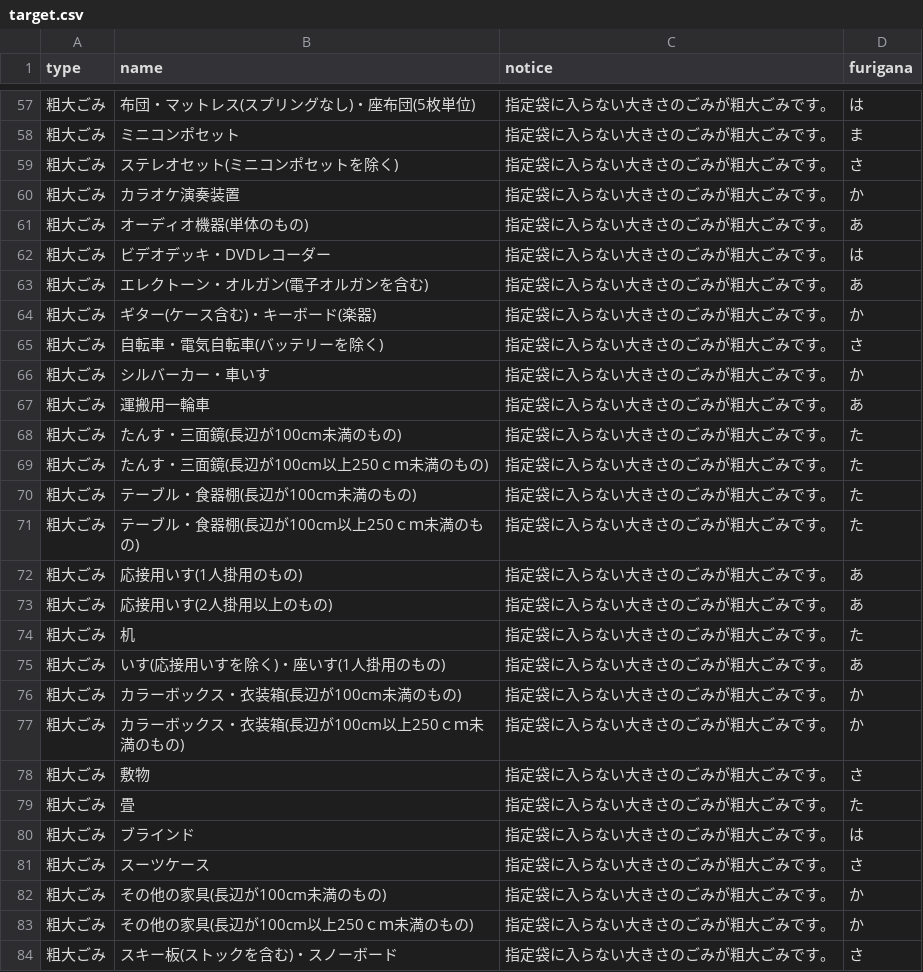
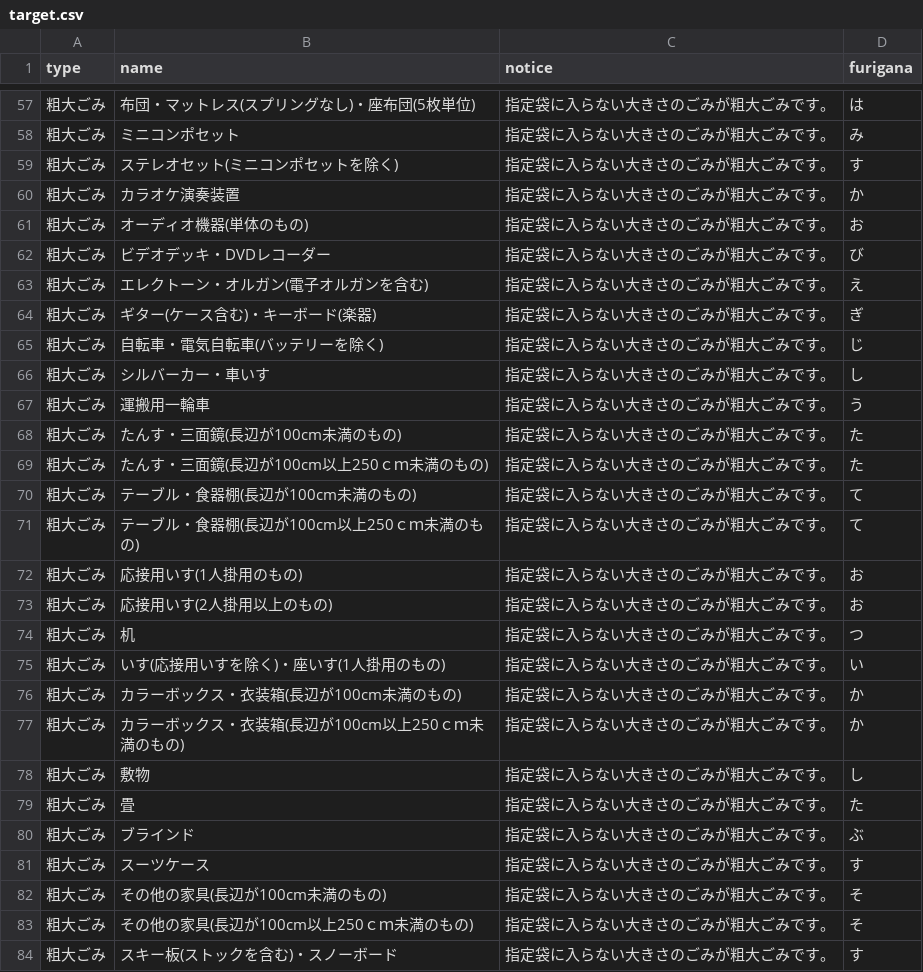
Before and after one commit to moka1478/5374, a CSV file: data/target.csv, drawn as a sheet; only a part is shown, gaps mark what is left out; the diff covers the shown part only.

```diff
--- a/data/target.csv
+++ b/data/target.csv
@@ -57,28 +57,28 @@ type,name,notice,furigana
 粗大ごみ,布団・マットレス(スプリングなし)・座布団(5枚単位),指定袋に入らない大きさのごみが粗大ごみです。,は
-粗大ごみ,ミニコンポセット,指定袋に入らない大きさのごみが粗大ごみです。,ま
-粗大ごみ,ステレオセット(ミニコンポセットを除く),指定袋に入らない大きさのごみが粗大ごみです。,さ
+粗大ごみ,ミニコンポセット,指定袋に入らない大きさのごみが粗大ごみです。,み
+粗大ごみ,ステレオセット(ミニコンポセットを除く),指定袋に入らない大きさのごみが粗大ごみです。,す
 粗大ごみ,カラオケ演奏装置,指定袋に入らない大きさのごみが粗大ごみです。,か
-粗大ごみ,オーディオ機器(単体のもの),指定袋に入らない大きさのごみが粗大ごみです。,あ
-粗大ごみ,ビデオデッキ・DVDレコーダー,指定袋に入らない大きさのごみが粗大ごみです。,は
-粗大ごみ,エレクトーン・オルガン(電子オルガンを含む),指定袋に入らない大きさのごみが粗大ごみです。,あ
-粗大ごみ,ギター(ケース含む)・キーボード(楽器),指定袋に入らない大きさのごみが粗大ごみです。,か
-粗大ごみ,自転車・電気自転車(バッテリーを除く),指定袋に入らない大きさのごみが粗大ごみです。,さ
-粗大ごみ,シルバーカー・車いす,指定袋に入らない大きさのごみが粗大ごみです。,か
-粗大ごみ,運搬用一輪車,指定袋に入らない大きさのごみが粗大ごみです。,あ
+粗大ごみ,オーディオ機器(単体のもの),指定袋に入らない大きさのごみが粗大ごみです。,お
+粗大ごみ,ビデオデッキ・DVDレコーダー,指定袋に入らない大きさのごみが粗大ごみです。,び
+粗大ごみ,エレクトーン・オルガン(電子オルガンを含む),指定袋に入らない大きさのごみが粗大ごみです。,え
+粗大ごみ,ギター(ケース含む)・キーボード(楽器),指定袋に入らない大きさのごみが粗大ごみです。,ぎ
+粗大ごみ,自転車・電気自転車(バッテリーを除く),指定袋に入らない大きさのごみが粗大ごみです。,じ
+粗大ごみ,シルバーカー・車いす,指定袋に入らない大きさのごみが粗大ごみです。,し
+粗大ごみ,運搬用一輪車,指定袋に入らない大きさのごみが粗大ごみです。,う
 粗大ごみ,たんす・三面鏡(長辺が100cm未満のもの),指定袋に入らない大きさのごみが粗大ごみです。,た
 粗大ごみ,たんす・三面鏡(長辺が100cm以上250ｃｍ未満のもの),指定袋に入らない大きさのごみが粗大ごみです。,た
-粗大ごみ,テーブル・食器棚(長辺が100cm未満のもの),指定袋に入らない大きさのごみが粗大ごみです。,た
-粗大ごみ,テーブル・食器棚(長辺が100cm以上250ｃｍ未満のもの),指定袋に入らない大きさのごみが粗大ごみです。,た
-粗大ごみ,応接用いす(1人掛用のもの),指定袋に入らない大きさのごみが粗大ごみです。,あ
-粗大ごみ,応接用いす(2人掛用以上のもの),指定袋に入らない大きさのごみが粗大ごみです。,あ
-粗大ごみ,机,指定袋に入らない大きさのごみが粗大ごみです。,た
-粗大ごみ,いす(応接用いすを除く)・座いす(1人掛用のもの),指定袋に入らない大きさのごみが粗大ごみです。,あ
+粗大ごみ,テーブル・食器棚(長辺が100cm未満のもの),指定袋に入らない大きさのごみが粗大ごみです。,て
+粗大ごみ,テーブル・食器棚(長辺が100cm以上250ｃｍ未満のもの),指定袋に入らない大きさのごみが粗大ごみです。,て
+粗大ごみ,応接用いす(1人掛用のもの),指定袋に入らない大きさのごみが粗大ごみです。,お
+粗大ごみ,応接用いす(2人掛用以上のもの),指定袋に入らない大きさのごみが粗大ごみです。,お
+粗大ごみ,机,指定袋に入らない大きさのごみが粗大ごみです。,つ
+粗大ごみ,いす(応接用いすを除く)・座いす(1人掛用のもの),指定袋に入らない大きさのごみが粗大ごみです。,い
 粗大ごみ,カラーボックス・衣装箱(長辺が100cm未満のもの),指定袋に入らない大きさのごみが粗大ごみです。,か
 粗大ごみ,カラーボックス・衣装箱(長辺が100cm以上250ｃｍ未満のもの),指定袋に入らない大きさのごみが粗大ごみです。,か
-粗大ごみ,敷物,指定袋に入らない大きさのごみが粗大ごみです。,さ
+粗大ごみ,敷物,指定袋に入らない大きさのごみが粗大ごみです。,し
 粗大ごみ,畳,指定袋に入らない大きさのごみが粗大ごみです。,た
-粗大ごみ,ブラインド,指定袋に入らない大きさのごみが粗大ごみです。,は
-粗大ごみ,スーツケース,指定袋に入らない大きさのごみが粗大ごみです。,さ
-粗大ごみ,その他の家具(長辺が100cm未満のもの),指定袋に入らない大きさのごみが粗大ごみです。,か
-粗大ごみ,その他の家具(長辺が100cm以上250ｃｍ未満のもの),指定袋に入らない大きさのごみが粗大ごみです。,か
-粗大ごみ,スキー板(ストックを含む)・スノーボード,指定袋に入らない大きさのごみが粗大ごみです。,さ
+粗大ごみ,ブラインド,指定袋に入らない大きさのごみが粗大ごみです。,ぶ
+粗大ごみ,スーツケース,指定袋に入らない大きさのごみが粗大ごみです。,す
+粗大ごみ,その他の家具(長辺が100cm未満のもの),指定袋に入らない大きさのごみが粗大ごみです。,そ
+粗大ごみ,その他の家具(長辺が100cm以上250ｃｍ未満のもの),指定袋に入らない大きさのごみが粗大ごみです。,そ
+粗大ごみ,スキー板(ストックを含む)・スノーボード,指定袋に入らない大きさのごみが粗大ごみです。,す
```
Also changed, not shown: 69 edited cells elsewhere in this file.
